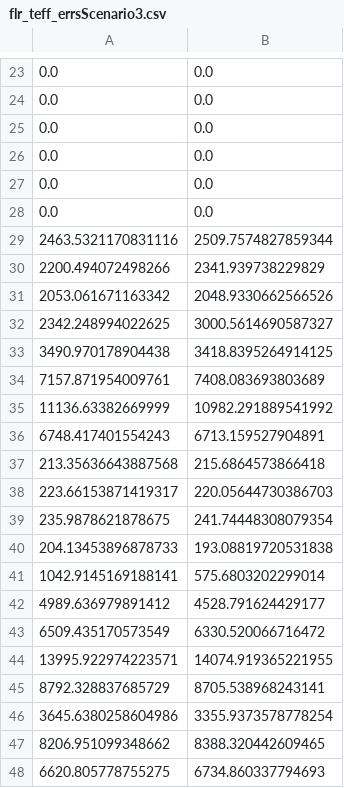
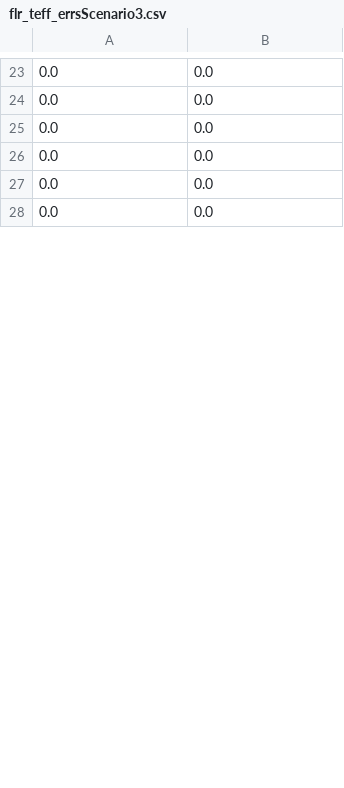
Before and after one commit to RileyWClarke/RAFTS, a CSV file: Outdata/flr_teff_errsScenario3.csv, drawn as a sheet; only a part is shown, gaps mark what is left out; removed rows and columns are numbered as before the commit, all else as after; the diff covers the shown part only; the diff names each change by its address in the sheet, - before the commit and + after, or states it on an @@ line.

```diff
--- a/Outdata/flr_teff_errsScenario3.csv
+++ b/Outdata/flr_teff_errsScenario3.csv
-row 29: 2463.5321170831116 | 2509.7574827859344
-row 30: 2200.494072498266 | 2341.939738229829
-row 31: 2053.061671163342 | 2048.9330662566526
-row 32: 2342.248994022625 | 3000.5614690587327
-row 33: 3490.970178904438 | 3418.8395264914125
-row 34: 7157.871954009761 | 7408.083693803689
-row 35: 11136.63382669999 | 10982.291889541992
-row 36: 6748.417401554243 | 6713.159527904891
-row 37: 213.35636643887568 | 215.6864573866418
-row 38: 223.66153871419317 | 220.05644730386703
-row 39: 235.9878621878675 | 241.74448308079354
-row 40: 204.13453896878733 | 193.08819720531838
-row 41: 1042.9145169188141 | 575.6803202299014
-row 42: 4989.636979891412 | 4528.791624429177
-row 43: 6509.435170573549 | 6330.520066716472
-row 44: 13995.922974223571 | 14074.919365221955
-row 45: 8792.328837685729 | 8705.538968243141
-row 46: 3645.6380258604986 | 3355.9373578778254
-row 47: 8206.951099348662 | 8388.320442609465
-row 48: 6620.805778755275 | 6734.860337794693
```
Also changed, not shown: 48 added rows and 28 removed rows elsewhere in this file, Outdata/flr_ff_errsScenario1.csv, Outdata/model_mag_errsScenario2.csv, 28 other files.
